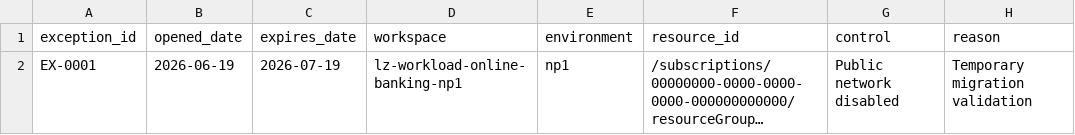
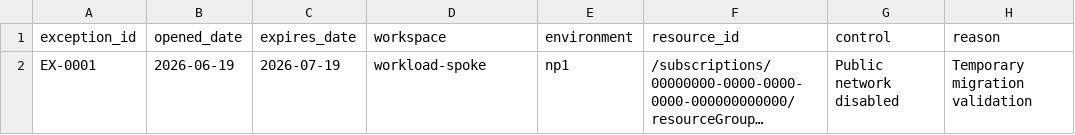
Before and after one commit to lyonga-pipeline/azure-apim-function-app, a CSV file: azure-terraform/operations/drift/exception-register-template.csv, drawn as a sheet; only a part is shown; long unchanged cells end in …; the diff names each change by its address in the sheet, - before the commit and + after, or states it on an @@ line.

```diff
--- a/azure-terraform/operations/drift/exception-register-template.csv
+++ b/azure-terraform/operations/drift/exception-register-template.csv
-D2 (workspace): lz-workload-online-banking-np1
+D2 (workspace): workload-spoke
```
Also changed, not shown: azure-terraform/operations/drift/drift-register-template.csv, 7 other files.
